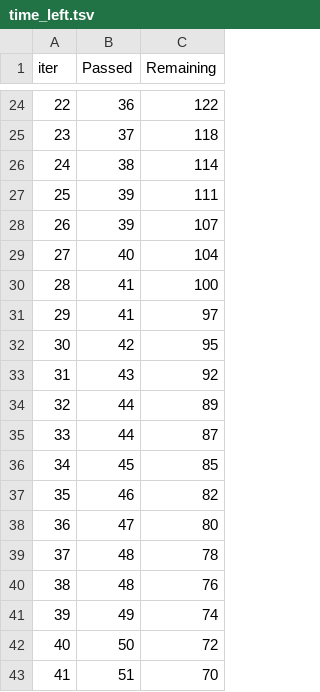
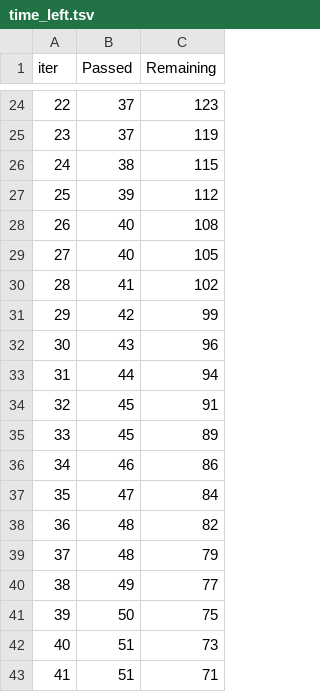
Before and after one commit to SAMANTA1401/EndtoEnd_MLOps, a TSV file: catboost_info/time_left.tsv, drawn as a sheet; only a part is shown, gaps mark what is left out; the diff covers the shown part only.

```diff
--- a/catboost_info/time_left.tsv
+++ b/catboost_info/time_left.tsv
@@ -24,20 +24,20 @@ iter	Passed	Remaining
-22	36	122
-23	37	118
-24	38	114
-25	39	111
-26	39	107
-27	40	104
-28	41	100
-29	41	97
-30	42	95
-31	43	92
-32	44	89
-33	44	87
-34	45	85
-35	46	82
-36	47	80
-37	48	78
-38	48	76
-39	49	74
-40	50	72
-41	51	70
+22	37	123
+23	37	119
+24	38	115
+25	39	112
+26	40	108
+27	40	105
+28	41	102
+29	42	99
+30	43	96
+31	44	94
+32	45	91
+33	45	89
+34	46	86
+35	47	84
+36	48	82
+37	48	79
+38	49	77
+39	50	75
+40	51	73
+41	51	71
```
Also changed, not shown: 78 edited cells elsewhere in this file, 10 other files.
